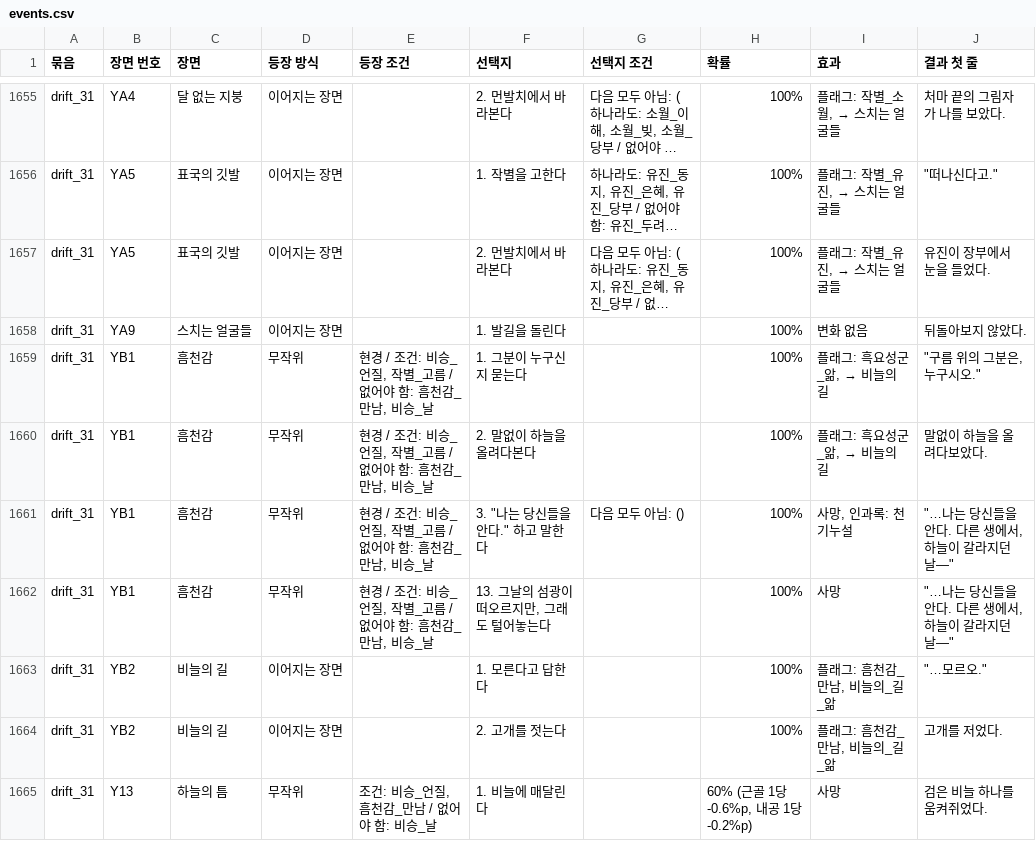
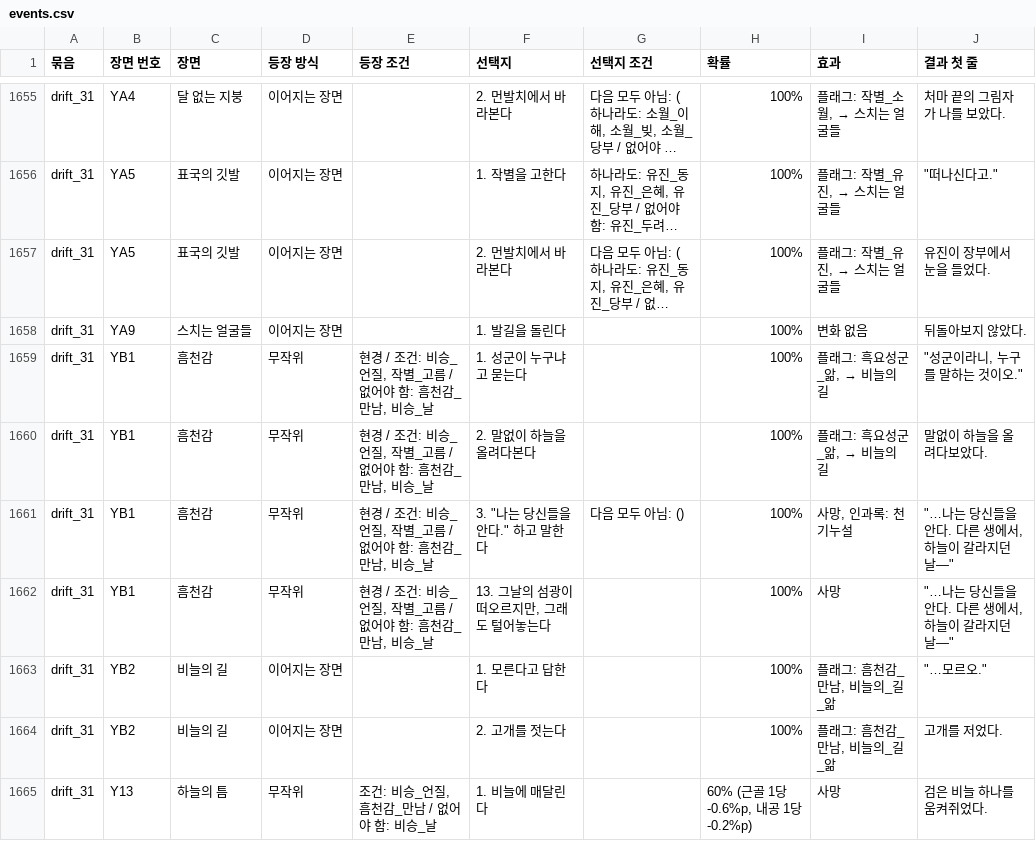
Before and after one commit to wjdcotjd123-art/SUNHEYB, a CSV file: docs/events/events.csv, drawn as a sheet; only a part is shown, gaps mark what is left out; long unchanged cells end in …; the diff names each change by its address in the sheet, - before the commit and + after, or states it on an @@ line.

```diff
--- a/docs/events/events.csv
+++ b/docs/events/events.csv
-F1659 (선택지): 1. 그분이 누구신지 묻는다
+F1659 (선택지): 1. 성군이 누구냐고 묻는다
-J1659 (결과 첫 줄): "구름 위의 그분은, 누구시오."
+J1659 (결과 첫 줄): "성군이라니, 누구를 말하는 것이오."
```
Also changed, not shown: 5 other files.
